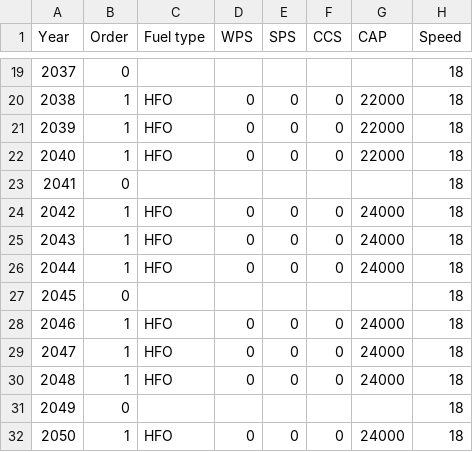
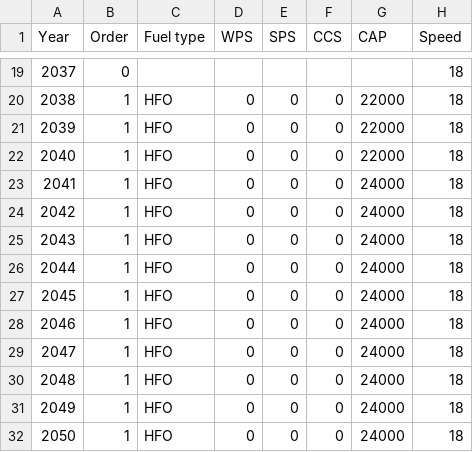
Before and after one commit to tigervalley1988/GHG-reduction-project, a CSV file: parameters/decisionList1.csv, drawn as a sheet; only a part is shown, gaps mark what is left out.

Commit message:
Update decisionList1.csv

```diff
--- a/parameters/decisionList1.csv
+++ b/parameters/decisionList1.csv
@@ -22,3 +22,3 @@ Year,Order,Fuel type,WPS,SPS,CCS,CAP,Speed
 2040,1,HFO,0,0,0,22000,18
-2041,0,,,,,,18
+2041,1,HFO,0,0,0,24000,18
 2042,1,HFO,0,0,0,24000,18
@@ -26,3 +26,3 @@ Year,Order,Fuel type,WPS,SPS,CCS,CAP,Speed
 2044,1,HFO,0,0,0,24000,18
-2045,0,,,,,,18
+2045,1,HFO,0,0,0,24000,18
 2046,1,HFO,0,0,0,24000,18
@@ -30,3 +30,3 @@ Year,Order,Fuel type,WPS,SPS,CCS,CAP,Speed
 2048,1,HFO,0,0,0,24000,18
-2049,0,,,,,,18
+2049,1,HFO,0,0,0,24000,18
 2050,1,HFO,0,0,0,24000,18
```
